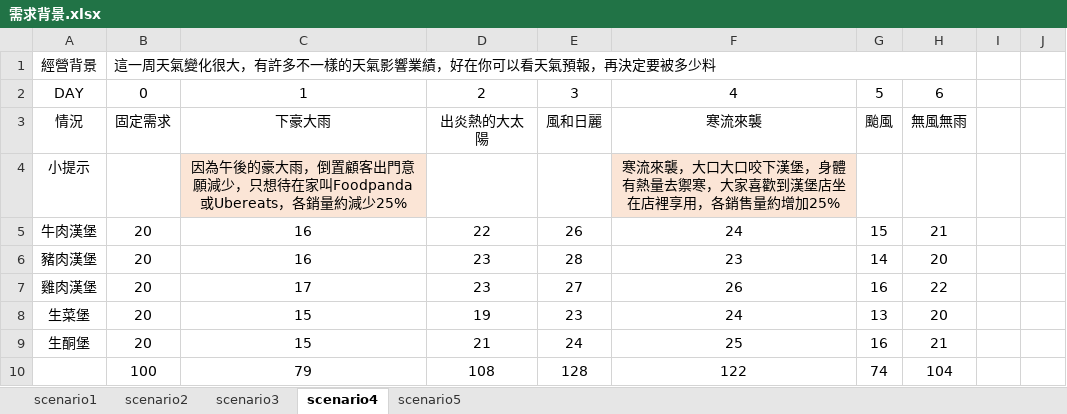
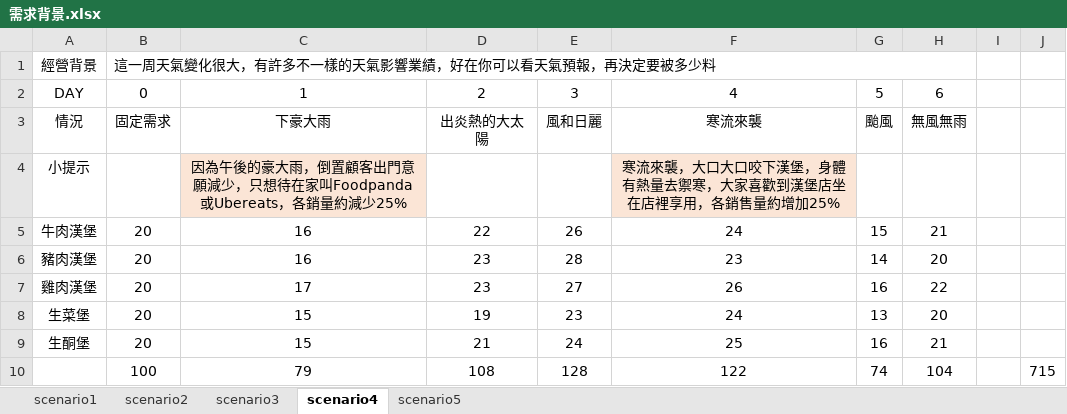
Before and after one commit to noanner/PBC_group92, an Excel workbook: 需求背景.xlsx, sheet scenario4, drawn as a sheet; values as stored, in another font and other column widths than the file's, no borders; the diff names each change by its address in the sheet, - before the commit and + after, or states it on an @@ line.

```diff
--- a/需求背景.xlsx (sheet scenario4)
+++ b/需求背景.xlsx (sheet scenario4)
-J10: (empty)
+J10: 715
```
Also changed, not shown: sheet scenario1, sheet scenario2, sheet scenario5.
